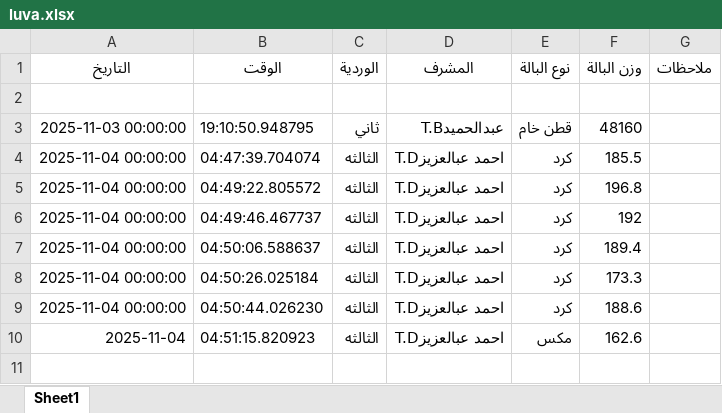
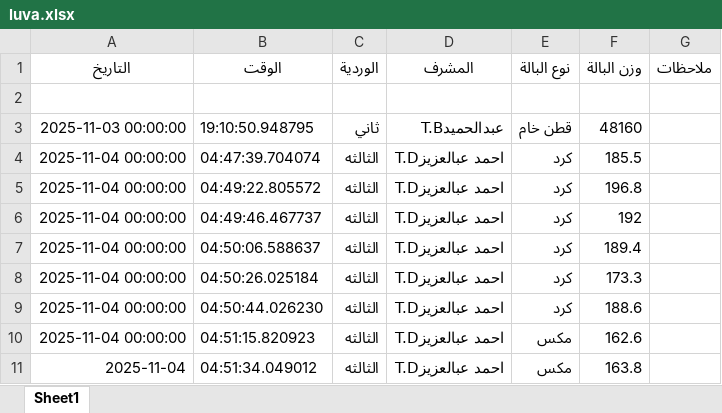
Before and after one commit to mahmedabdallh123/luva, an Excel workbook: luva.xlsx, sheet Sheet1, drawn as a sheet; values as stored, in another font and other column widths than the file's, no borders; the diff names each change by its address in the sheet, - before the commit and + after, or states it on an @@ line.

Commit message:
إضافة بالة مكس بواسطة احمد عبالعزيزT.D

```diff
--- a/luva.xlsx (sheet Sheet1)
+++ b/luva.xlsx (sheet Sheet1)
-A10 (التاريخ): 2025-11-04
+A10 (التاريخ): 2025-11-04 00:00:00
+row 11: 2025-11-04 | 04:51:34.049012 | الثالثه | احمد عبالعزيزT.D | مكس | 163.8
```
